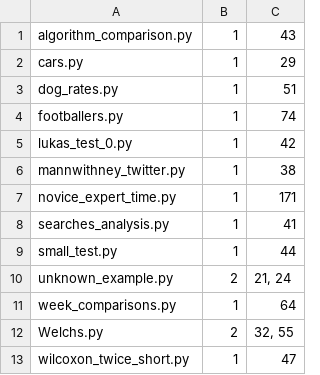
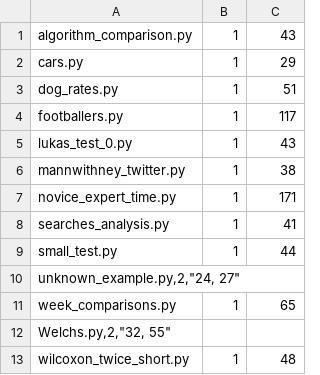
Before and after one commit to emjun/infuser, a CSV file: testprograms/buggy_scripts/buggy.csv, drawn as a sheet.

```diff
--- a/testprograms/buggy_scripts/buggy.csv
+++ b/testprograms/buggy_scripts/buggy.csv
@@ -3,4 +3,4 @@ cars.py,1,29
 dog_rates.py,1,51
-footballers.py,1,74
-lukas_test_0.py,1,42
+footballers.py,1,117
+lukas_test_0.py,1,43
 mannwithney_twitter.py,1,38
@@ -9,5 +9,5 @@ searches_analysis.py,1,41
 small_test.py,1,44
-unknown_example.py,2,"21, 24"
-week_comparisons.py,1,64
-Welchs.py,2,"32, 55"
-wilcoxon_twice_short.py,1,47
+"unknown_example.py,2,""24, 27"""
+week_comparisons.py,1,65
+"Welchs.py,2,""32, 55"""
+wilcoxon_twice_short.py,1,48
```
Also changed, not shown: 2 other files.
